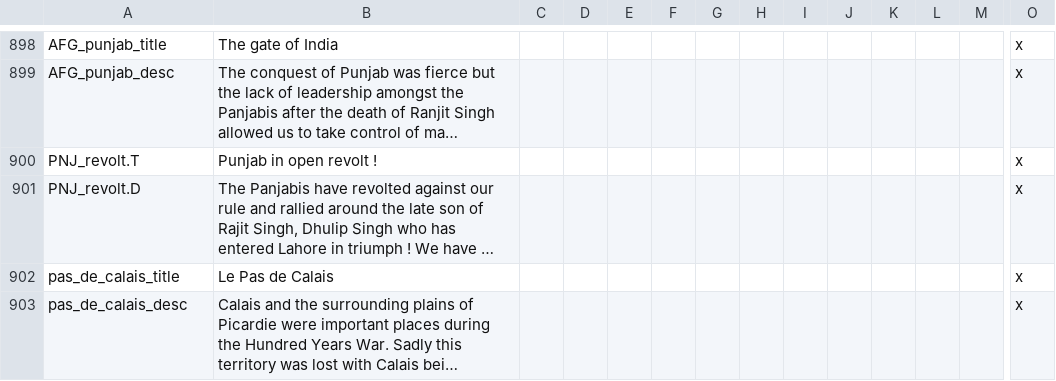
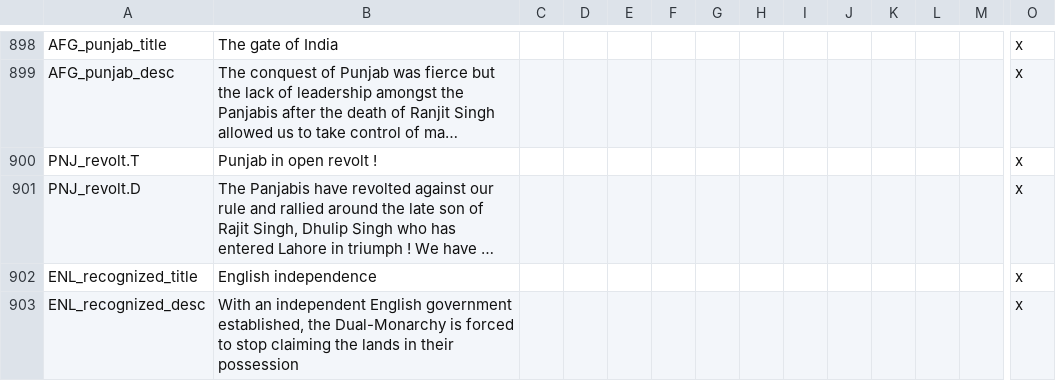
Before and after one commit to Pergame35/Divergences, a CSV file: Divergences of Darkness/Divergences of Darkness/localisation/Valois.csv, drawn as a sheet; only a part is shown, gaps mark what is left out; the shorter side is filled out with more unchanged rows; long unchanged cells end in …; rows hold the shown columns only; the diff covers the shown part only; the diff names each change by its address in the sheet, - before the commit and + after, or states it on an @@ line.

```diff
--- a/Divergences of Darkness/Divergences of Darkness/localisation/Valois.csv
+++ b/Divergences of Darkness/Divergences of Darkness/localisation/Valois.csv
+row 902: ENL_recognized_title | English independence |  |  |  |  |  |  |  |  |  |  |  | x
+row 903: ENL_recognized_desc | With an independent English government established, the Dual-Monarchy is forced to stop claiming the lands in their possession |  |  |  |  |  |  |  |  |  |  |  | x
```
Also changed, not shown: 2 added rows and 4 edited cells elsewhere in this file, 13 other files.
